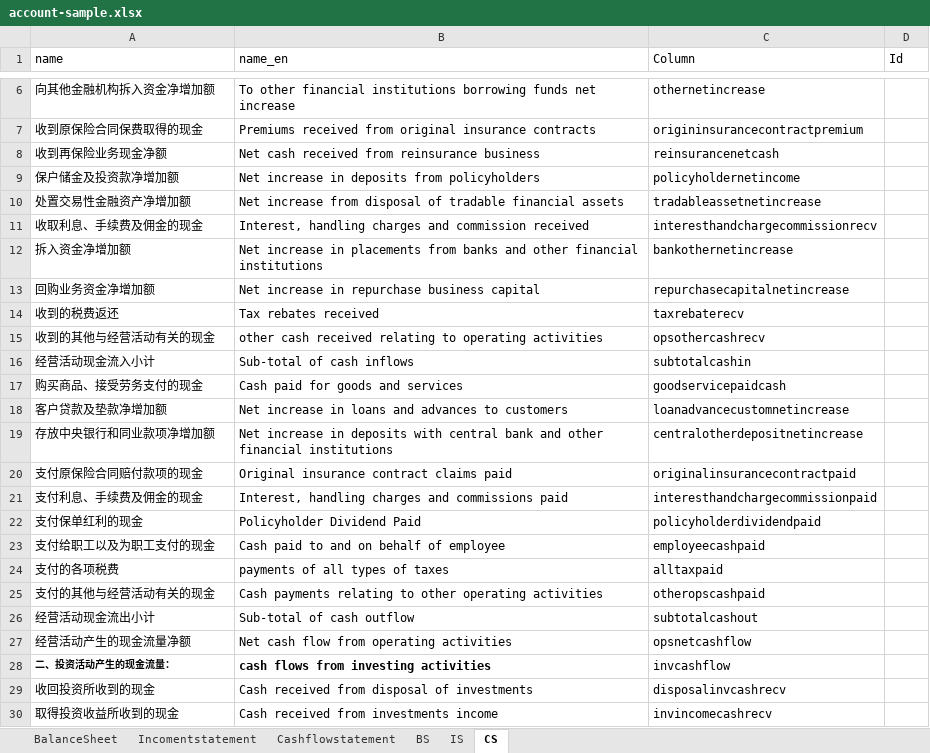
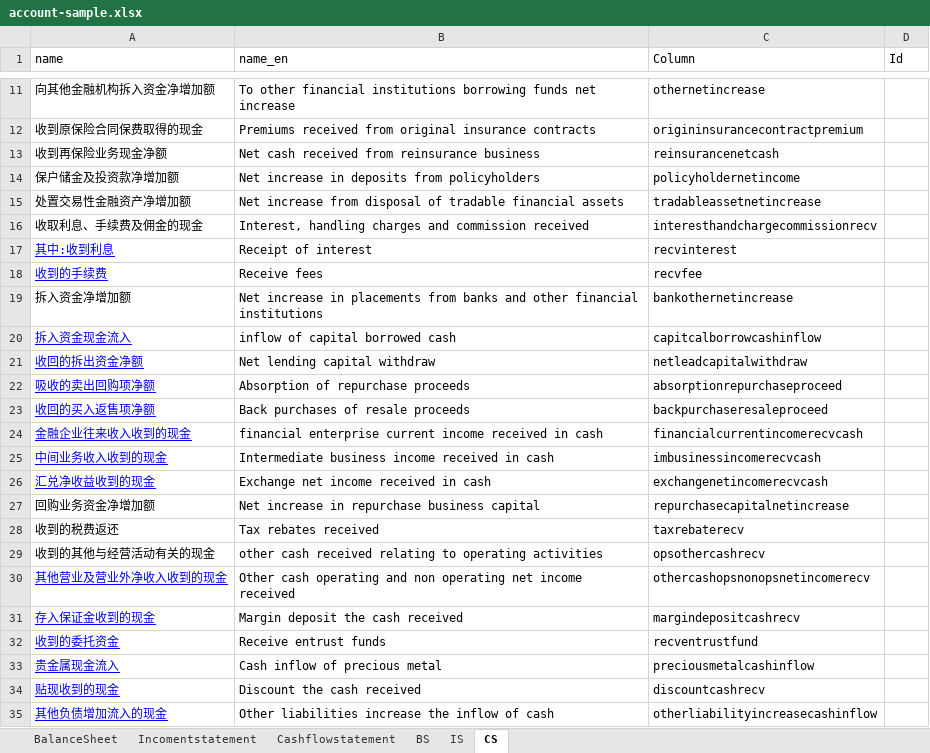
Before and after one commit to magastzheng/stockmanager-go, an Excel workbook: src/resource/account/account-sample.xlsx, sheet CS, drawn as a sheet; only a part is shown, gaps mark what is left out; the shorter side is filled out with more unchanged rows; values as stored, in another font and other column widths than the file's, no borders; the diff covers the shown part only; the diff names each change by its address in the sheet, - before the commit and + after, or states it on an @@ line.

Commit message:
Define the column for account

```diff
--- a/src/resource/account/account-sample.xlsx (sheet CS)
+++ b/src/resource/account/account-sample.xlsx (sheet CS)
+row 17: 其中:收到利息 | Receipt of interest | recvinterest
+row 18: 收到的手续费 | Receive fees | recvfee
+row 20: 拆入资金现金流入 | inflow of capital borrowed cash | capitcalborrowcashinflow
+row 21: 收回的拆出资金净额 | Net lending capital withdraw | netleadcapitalwithdraw
+row 22: 吸收的卖出回购项净额 | Absorption of repurchase proceeds | absorptionrepurchaseproceed
+row 23: 收回的买入返售项净额 | Back purchases of resale proceeds | backpurchaseresaleproceed
+row 24: 金融企业往来收入收到的现金 | financial enterprise current income received in cash | financialcurrentincomerecvcash
+row 25: 中间业务收入收到的现金 | Intermediate business income received in cash | imbusinessincomerecvcash
+row 26: 汇兑净收益收到的现金 | Exchange net income received in cash | exchangenetincomerecvcash
+row 30: 其他营业及营业外净收入收到的现金 | Other cash operating and non operating net income received | othercashopsnonopsnetincomerecv
+row 31: 存入保证金收到的现金 | Margin deposit the cash received | margindepositcashrecv
+row 32: 收到的委托资金 | Receive entrust funds | recventrustfund
+row 33: 贵金属现金流入 | Cash inflow of precious metal | preciousmetalcashinflow
+row 34: 贴现收到的现金 | Discount the cash received | discountcashrecv
+row 35: 其他负债增加流入的现金 | Other liabilities increase the inflow of cash | otherliabilityincreasecashinflow
```
Also changed, not shown: 92 added rows elsewhere in this sheet, sheet BS, sheet IS, sheet Incomentstatement, sheet BalanceSheet.
